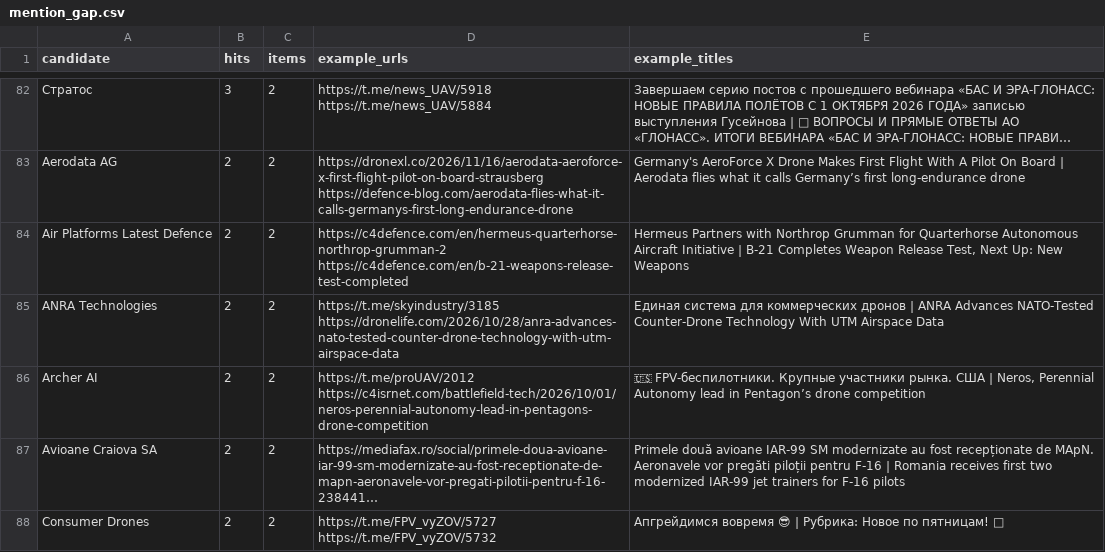
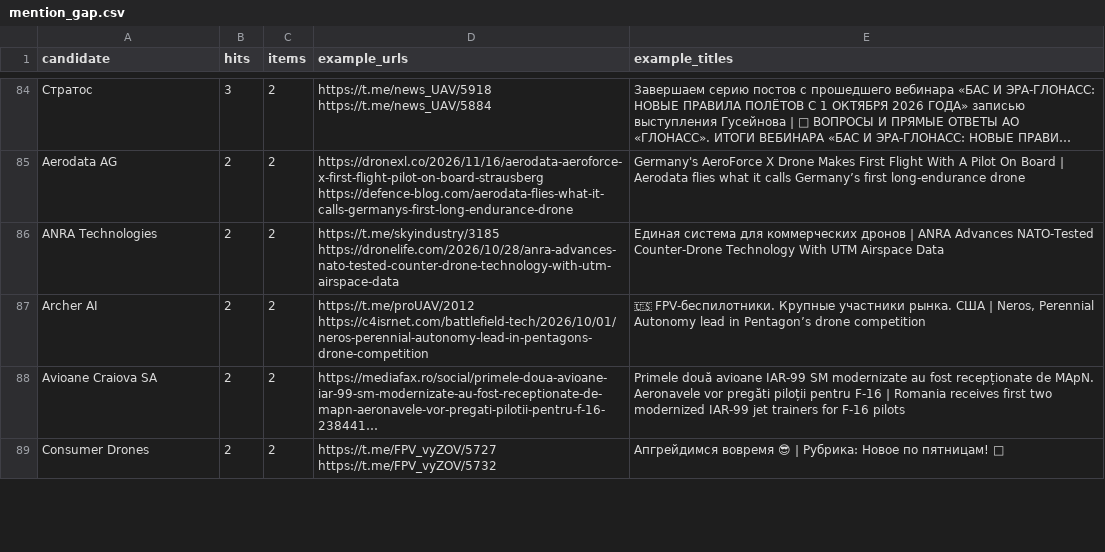
Before and after one commit to SKB-BY/cbr-news-materials, a CSV file: data/mention_gap.csv, drawn as a sheet; only a part is shown, gaps mark what is left out; long unchanged cells end in …; removed rows and columns are numbered as before the commit, all else as after; the diff covers the shown part only; the diff names each change by its address in the sheet, - before the commit and + after, or states it on an @@ line.

```diff
--- a/data/mention_gap.csv
+++ b/data/mention_gap.csv
-row 84: Air Platforms Latest Defence | 2 | 2 | https://c4defence.com/en/hermeus-quarterhorse-northrop-grumman-2 https://c4defence.com/en/b-21-weapons-release-test-completed | Hermeus Partners with Northrop Grumman for Quarterhorse Autonomous Aircraft Initiative | B-21 Completes Weapon Release Test, Next Up: New Weapons
```
Also changed, not shown: 6 added rows, 2 removed rows and 2 edited cells elsewhere in this file, news-map/entities_unlocated.csv, 27 other files.
